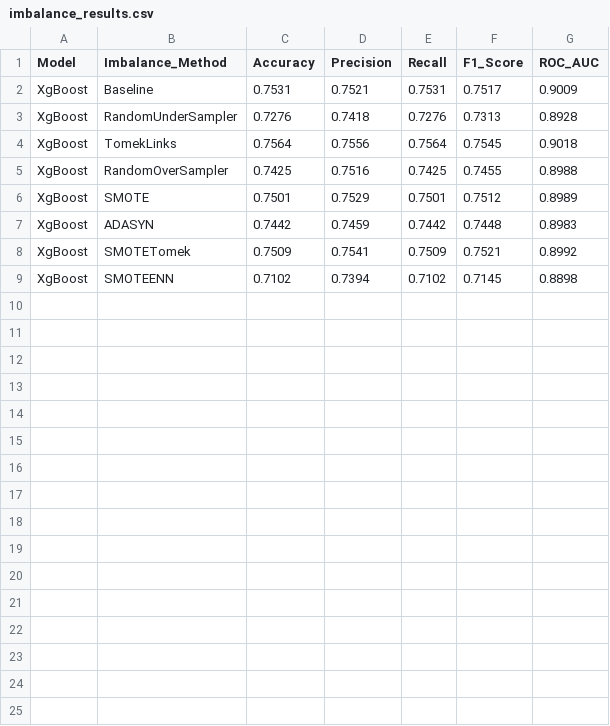
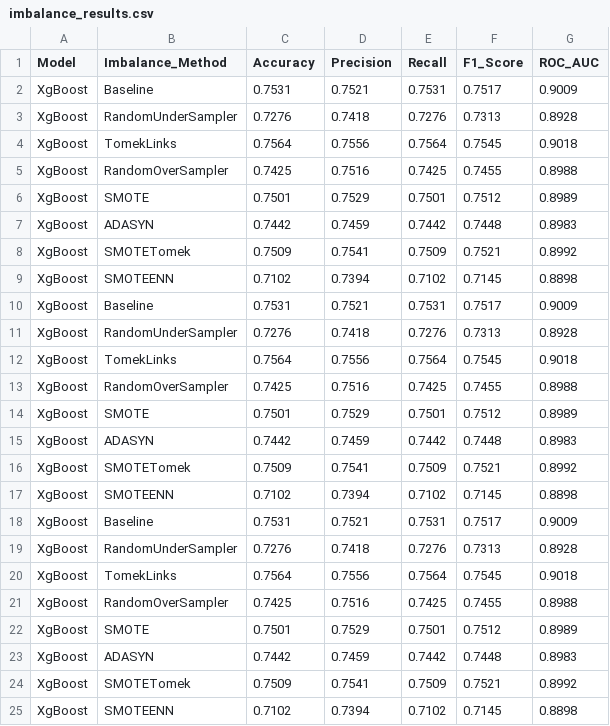
Before and after one commit to AlvarodelaHerran/Adv_ML, a CSV file: comparations/imbalance_results.csv, drawn as a sheet; the diff names each change by its address in the sheet, - before the commit and + after, or states it on an @@ line.

```diff
--- a/comparations/imbalance_results.csv
+++ b/comparations/imbalance_results.csv
+row 10: XgBoost | Baseline | 0.7531 | 0.7521 | 0.7531 | 0.7517 | 0.9009
+row 11: XgBoost | RandomUnderSampler | 0.7276 | 0.7418 | 0.7276 | 0.7313 | 0.8928
+row 12: XgBoost | TomekLinks | 0.7564 | 0.7556 | 0.7564 | 0.7545 | 0.9018
+row 13: XgBoost | RandomOverSampler | 0.7425 | 0.7516 | 0.7425 | 0.7455 | 0.8988
+row 14: XgBoost | SMOTE | 0.7501 | 0.7529 | 0.7501 | 0.7512 | 0.8989
+row 15: XgBoost | ADASYN | 0.7442 | 0.7459 | 0.7442 | 0.7448 | 0.8983
+row 16: XgBoost | SMOTETomek | 0.7509 | 0.7541 | 0.7509 | 0.7521 | 0.8992
+row 17: XgBoost | SMOTEENN | 0.7102 | 0.7394 | 0.7102 | 0.7145 | 0.8898
+row 18: XgBoost | Baseline | 0.7531 | 0.7521 | 0.7531 | 0.7517 | 0.9009
+row 19: XgBoost | RandomUnderSampler | 0.7276 | 0.7418 | 0.7276 | 0.7313 | 0.8928
+row 20: XgBoost | TomekLinks | 0.7564 | 0.7556 | 0.7564 | 0.7545 | 0.9018
+row 21: XgBoost | RandomOverSampler | 0.7425 | 0.7516 | 0.7425 | 0.7455 | 0.8988
+row 22: XgBoost | SMOTE | 0.7501 | 0.7529 | 0.7501 | 0.7512 | 0.8989
+row 23: XgBoost | ADASYN | 0.7442 | 0.7459 | 0.7442 | 0.7448 | 0.8983
+row 24: XgBoost | SMOTETomek | 0.7509 | 0.7541 | 0.7509 | 0.7521 | 0.8992
+row 25: XgBoost | SMOTEENN | 0.7102 | 0.7394 | 0.7102 | 0.7145 | 0.8898
```
Also changed, not shown: 4 other files.
